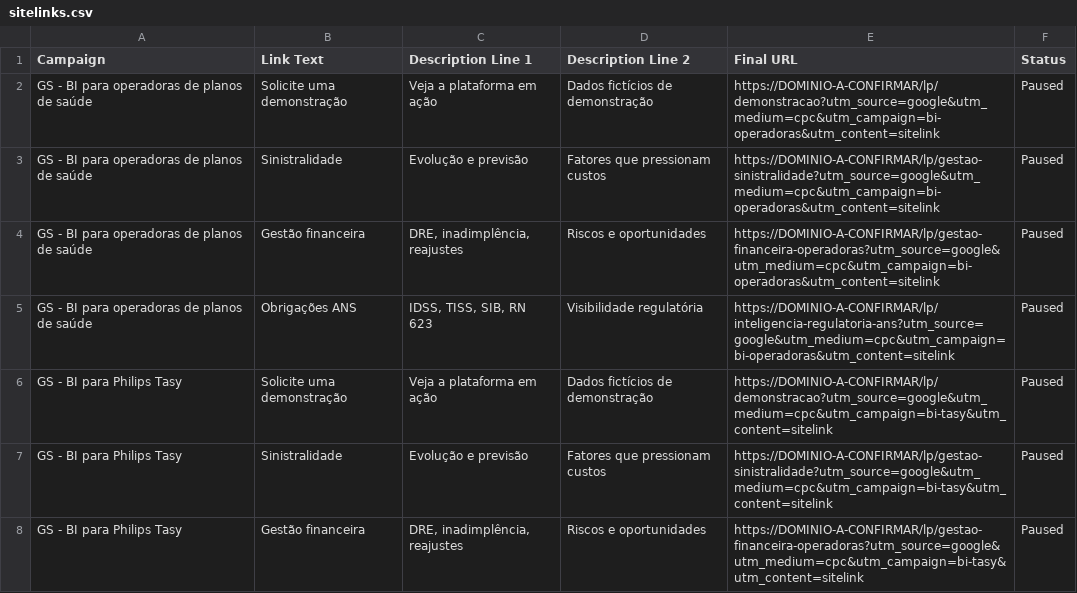
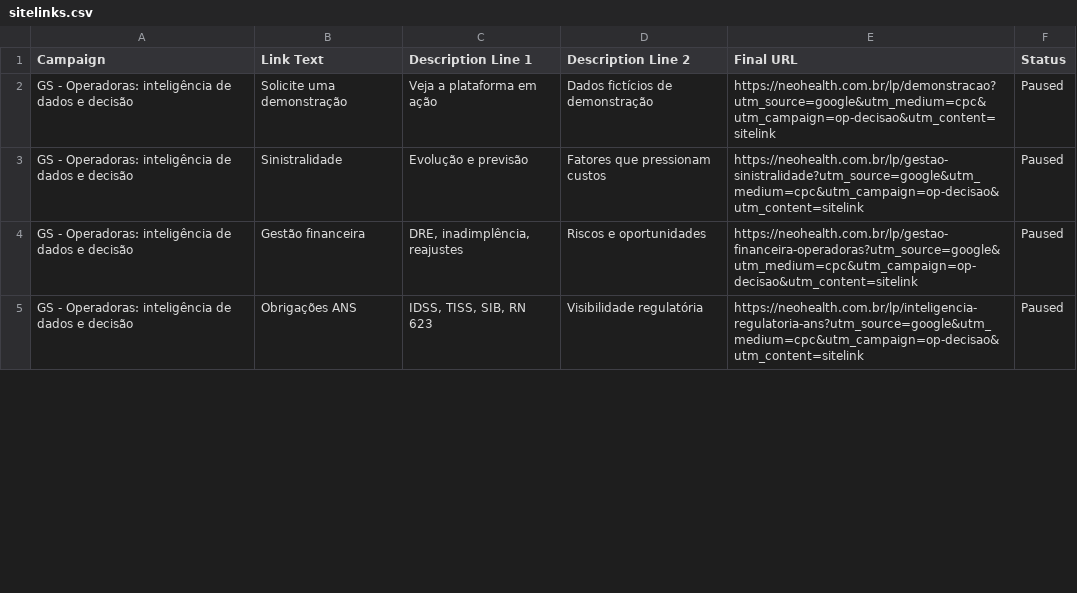
Before and after one commit to rafaeltamborim-bit/neohealth-manual-ops, a CSV file: NEOHEALTH_MARKETING/05_GOOGLE_ADS/csv_editor/sitelinks.csv, drawn as a sheet; only a part is shown; the diff covers the shown part only.

```diff
--- a/NEOHEALTH_MARKETING/05_GOOGLE_ADS/csv_editor/sitelinks.csv
+++ b/NEOHEALTH_MARKETING/05_GOOGLE_ADS/csv_editor/sitelinks.csv
@@ -1,8 +1,5 @@
 Campaign,Link Text,Description Line 1,Description Line 2,Final URL,Status
-GS - BI para operadoras de planos de saúde,Solicite uma demonstração,Veja a plataforma em ação,Dados fictícios de demonstração,https://DOMINIO-A-CONFIRMAR/lp/demonstracao?utm_source=google&utm_medium=cpc&utm_campaign=bi-operadoras&utm_content=sitelink,Paused
-GS - BI para operadoras de planos de saúde,Sinistralidade,Evolução e previsão,Fatores que pressionam custos,https://DOMINIO-A-CONFIRMAR/lp/gestao-sinistralidade?utm_source=google&utm_medium=cpc&utm_campaign=bi-operadoras&utm_content=sitelink,Paused
-GS - BI para operadoras de planos de saúde,Gestão financeira,"DRE, inadimplência, reajustes",Riscos e oportunidades,https://DOMINIO-A-CONFIRMAR/lp/gestao-financeira-operadoras?utm_source=google&utm_medium=cpc&utm_campaign=bi-operadoras&utm_content=sitelink,Paused
-GS - BI para operadoras de planos de saúde,Obrigações ANS,"IDSS, TISS, SIB, RN 623",Visibilidade regulatória,https://DOMINIO-A-CONFIRMAR/lp/inteligencia-regulatoria-ans?utm_source=google&utm_medium=cpc&utm_campaign=bi-operadoras&utm_content=sitelink,Paused
-GS - BI para Philips Tasy,Solicite uma demonstração,Veja a plataforma em ação,Dados fictícios de demonstração,https://DOMINIO-A-CONFIRMAR/lp/demonstracao?utm_source=google&utm_medium=cpc&utm_campaign=bi-tasy&utm_content=sitelink,Paused
-GS - BI para Philips Tasy,Sinistralidade,Evolução e previsão,Fatores que pressionam custos,https://DOMINIO-A-CONFIRMAR/lp/gestao-sinistralidade?utm_source=google&utm_medium=cpc&utm_campaign=bi-tasy&utm_content=sitelink,Paused
-GS - BI para Philips Tasy,Gestão financeira,"DRE, inadimplência, reajustes",Riscos e oportunidades,https://DOMINIO-A-CONFIRMAR/lp/gestao-financeira-operadoras?utm_source=google&utm_medium=cpc&utm_campaign=bi-tasy&utm_content=sitelink,Paused
+GS - Operadoras: inteligência de dados e decisão,Solicite uma demonstração,Veja a plataforma em ação,Dados fictícios de demonstração,https://neohealth.com.br/lp/demonstracao?utm_source=google&utm_medium=cpc&utm_campaign=op-decisao&utm_content=sitelink,Paused
+GS - Operadoras: inteligência de dados e decisão,Sinistralidade,Evolução e previsão,Fatores que pressionam custos,https://neohealth.com.br/lp/gestao-sinistralidade?utm_source=google&utm_medium=cpc&utm_campaign=op-decisao&utm_content=sitelink,Paused
+GS - Operadoras: inteligência de dados e decisão,Gestão financeira,"DRE, inadimplência, reajustes",Riscos e oportunidades,https://neohealth.com.br/lp/gestao-financeira-operadoras?utm_source=google&utm_medium=cpc&utm_campaign=op-decisao&utm_content=sitelink,Paused
+GS - Operadoras: inteligência de dados e decisão,Obrigações ANS,"IDSS, TISS, SIB, RN 623",Visibilidade regulatória,https://neohealth.com.br/lp/inteligencia-regulatoria-ans?utm_source=google&utm_medium=cpc&utm_campaign=op-decisao&utm_content=sitelink,Paused
```
Also changed, not shown: 1 removed row and 40 edited cells elsewhere in this file, NEOHEALTH_MARKETING/05_GOOGLE_ADS/csv_editor/callouts.csv, NEOHEALTH_MARKETING/05_GOOGLE_ADS/csv_editor/grupos.csv, 19 other files.
